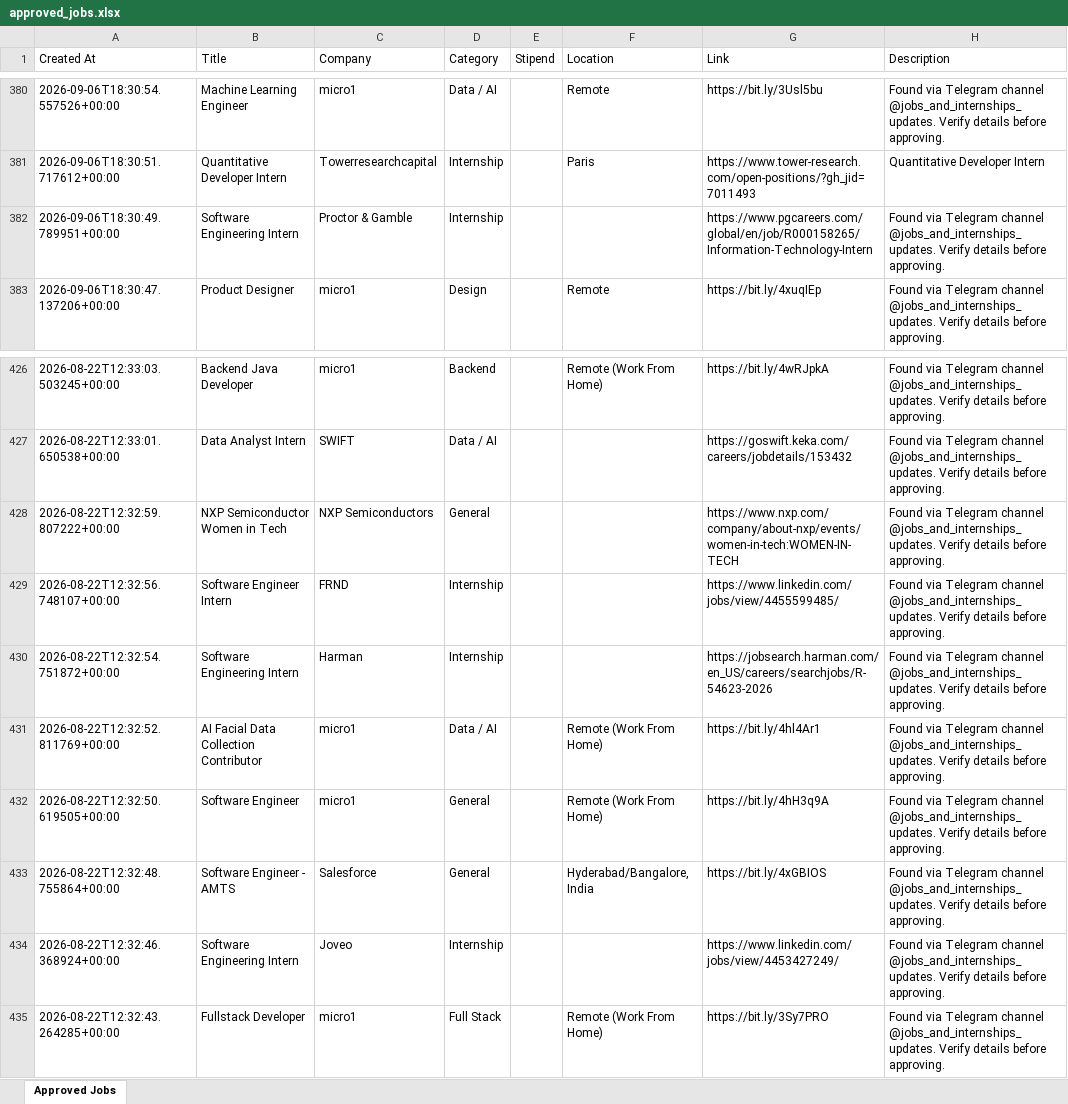
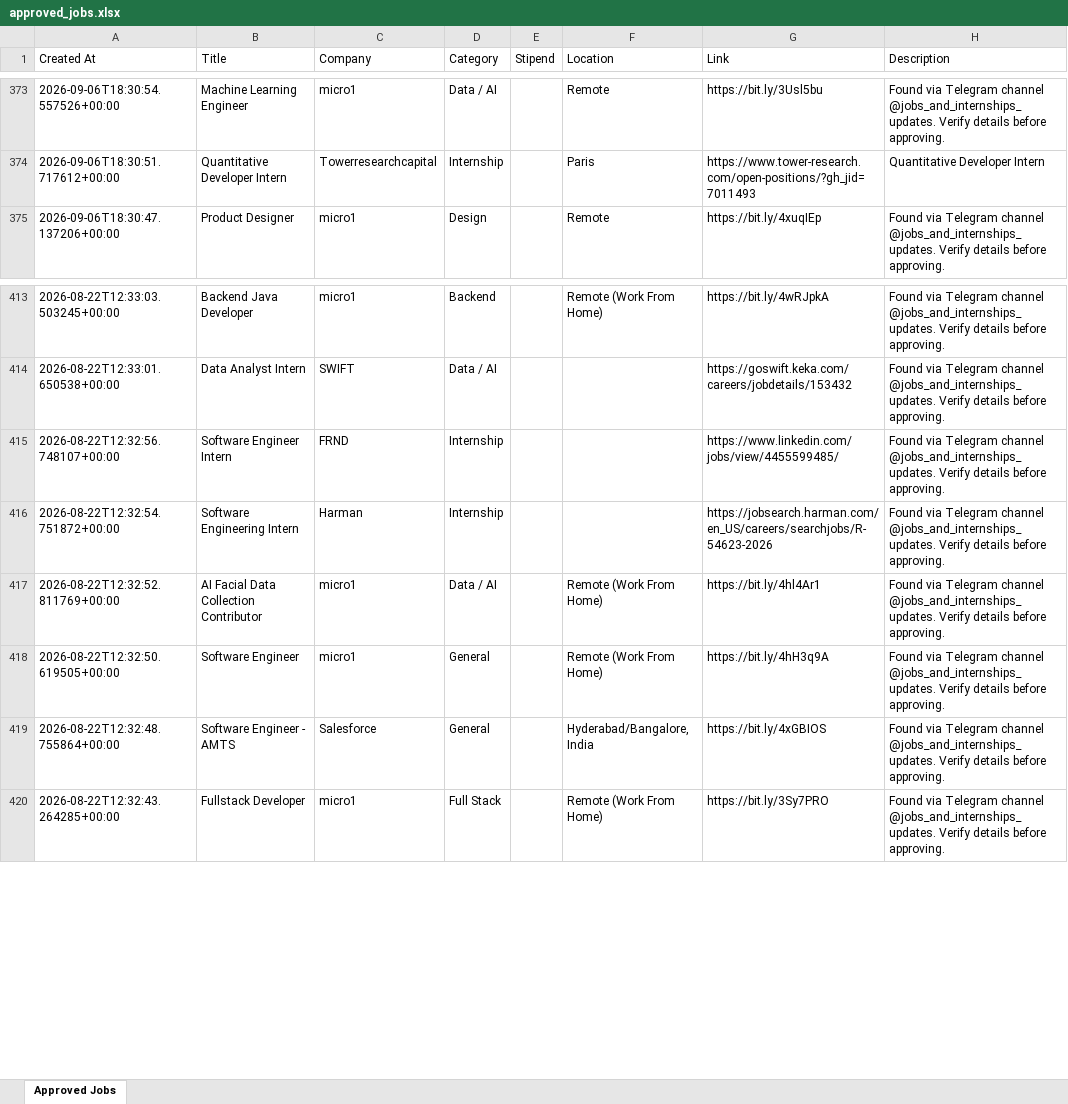
Before and after one commit to robinverma703/internhunt, an Excel workbook: approved_jobs.xlsx, sheet Approved Jobs, drawn as a sheet; only a part is shown, gaps mark what is left out; values as stored, in another font and other column widths than the file's, no borders; removed rows and columns are numbered as before the commit, all else as after; the diff covers the shown part only; the diff names each change by its address in the sheet, - before the commit and + after, or states it on an @@ line.

```diff
--- a/approved_jobs.xlsx (sheet Approved Jobs)
+++ b/approved_jobs.xlsx (sheet Approved Jobs)
-row 382: 2026-09-06T18:30:49.789951+00:00 | Software Engineering Intern | Proctor & Gamble | Internship |  |  | https://www.pgcareers.com/global/en/job/R000158265/Information-Technology-Intern | Found via Telegram channel @jobs_and_internships_updates. Verify details before approving.
-row 428: 2026-08-22T12:32:59.807222+00:00 | NXP Semiconductor Women in Tech | NXP Semiconductors | General |  |  | https://www.nxp.com/company/about-nxp/events/women-in-tech:WOMEN-IN-TECH | Found via Telegram channel @jobs_and_internships_updates. Verify details before approving.
-row 434: 2026-08-22T12:32:46.368924+00:00 | Software Engineering Intern | Joveo | Internship |  |  | https://www.linkedin.com/jobs/view/4453427249/ | Found via Telegram channel @jobs_and_internships_updates. Verify details before approving.
```
Also changed, not shown: 4 added rows and 27 removed rows elsewhere in this sheet.
